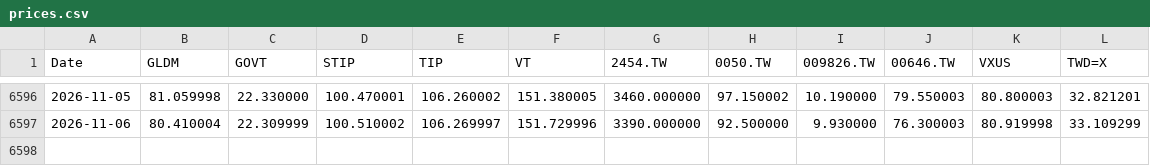
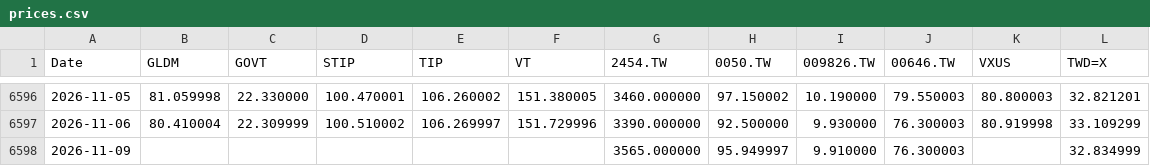
Before and after one commit to Nowar/sspp-try, a CSV file: data/prices.csv, drawn as a sheet; only a part is shown, gaps mark what is left out.

```diff
--- a/data/prices.csv
+++ b/data/prices.csv
@@ -6597 +6597,2 @@ Date,GLDM,GOVT,STIP,TIP,VT,2454.TW,0050.TW,009826.TW,00646.TW,VXUS,TWD=X
 2026-11-06,80.410004,22.309999,100.510002,106.269997,151.729996,3390.000000,92.500000,9.930000,76.300003,80.919998,33.109299
+2026-11-09,,,,,,3565.000000,95.949997,9.910000,76.300003,,32.834999
```
Also changed, not shown: 1 other file.
